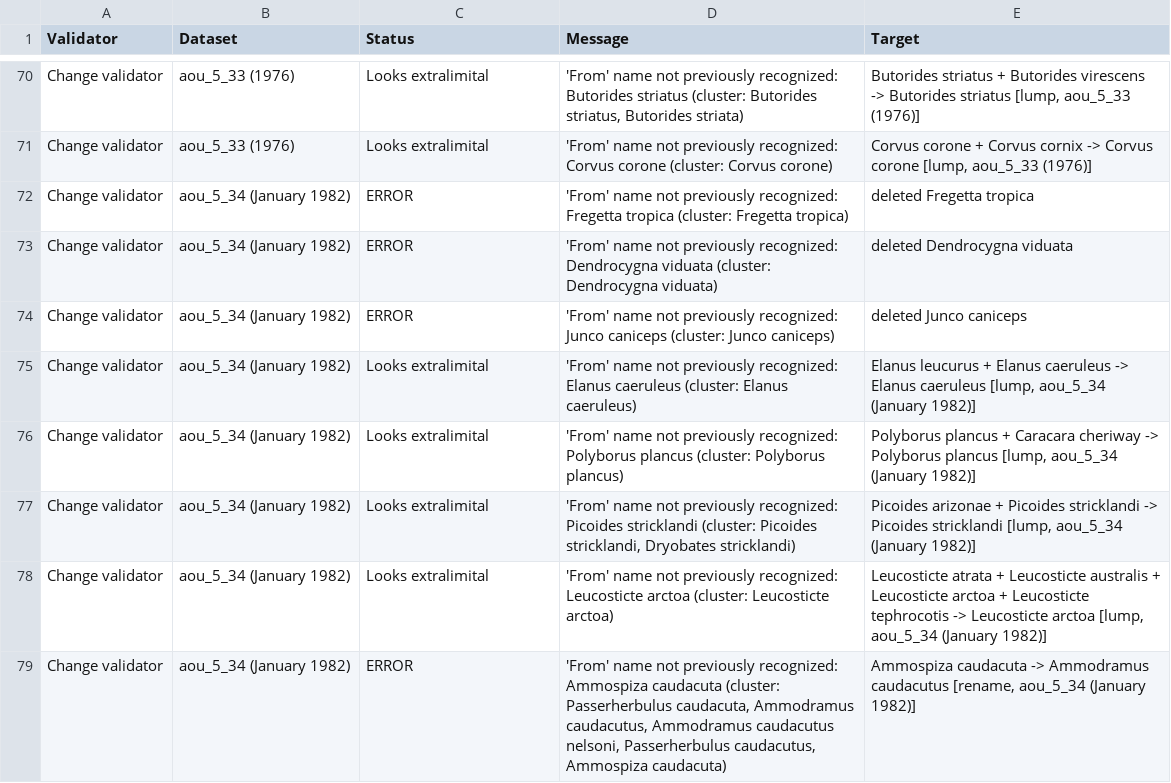
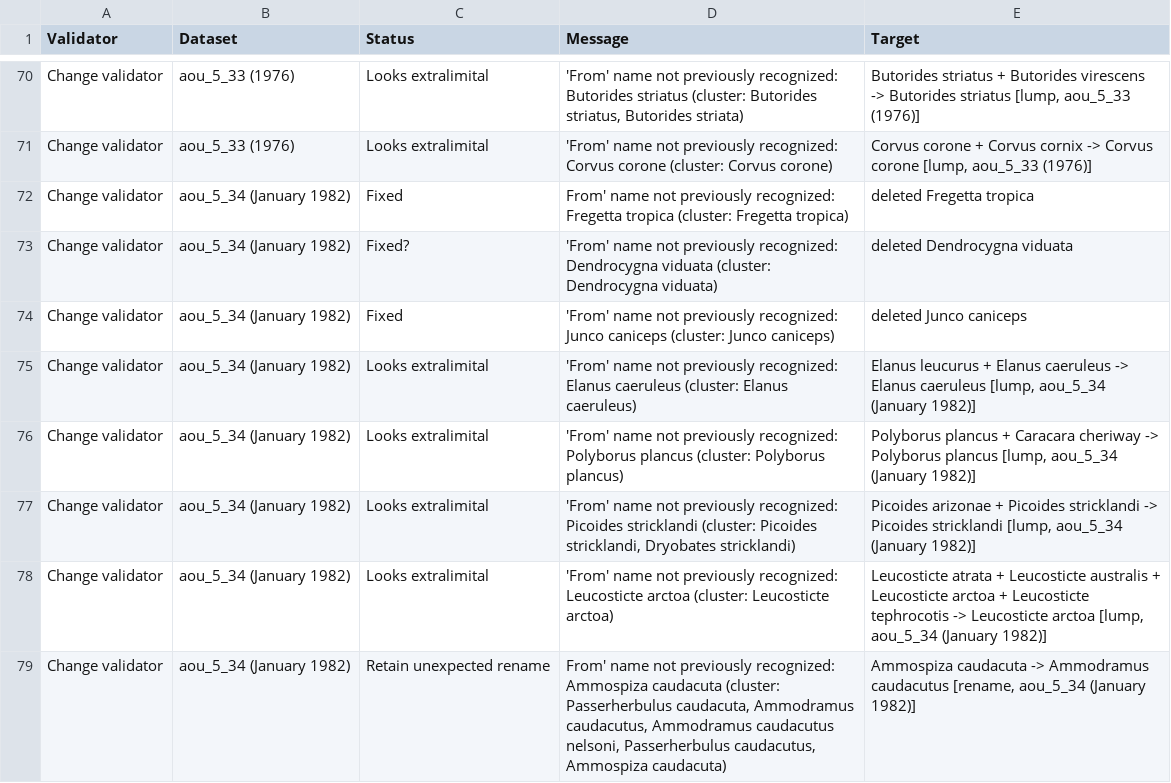
Before and after one commit to gaurav/aou_checklists, a CSV file: validation_errors/validation_errors_annotated.csv, drawn as a sheet; only a part is shown, gaps mark what is left out; the diff covers the shown part only.

Commit message:
Went through 'from' misses, annotated, fixed.

```diff
--- a/validation_errors/validation_errors_annotated.csv
+++ b/validation_errors/validation_errors_annotated.csv
@@ -71,5 +71,5 @@ Change validator,aou_5_33 (1976),Looks extralimital,"'From' name not previously
 Change validator,aou_5_33 (1976),Looks extralimital,'From' name not previously recognized: Corvus corone (cluster: Corvus corone),"Corvus corone + Corvus cornix -> Corvus corone [lump, aou_5_33 (1976)]"
-Change validator,aou_5_34 (January 1982),ERROR,'From' name not previously recognized: Fregetta tropica (cluster: Fregetta tropica),deleted Fregetta tropica
-Change validator,aou_5_34 (January 1982),ERROR,'From' name not previously recognized: Dendrocygna viduata (cluster: Dendrocygna viduata),deleted Dendrocygna viduata
-Change validator,aou_5_34 (January 1982),ERROR,'From' name not previously recognized: Junco caniceps (cluster: Junco caniceps),deleted Junco caniceps
+Change validator,aou_5_34 (January 1982),Fixed,From' name not previously recognized: Fregetta tropica (cluster: Fregetta tropica),deleted Fregetta tropica
+Change validator,aou_5_34 (January 1982),Fixed?,'From' name not previously recognized: Dendrocygna viduata (cluster: Dendrocygna viduata),deleted Dendrocygna viduata
+Change validator,aou_5_34 (January 1982),Fixed,'From' name not previously recognized: Junco caniceps (cluster: Junco caniceps),deleted Junco caniceps
 Change validator,aou_5_34 (January 1982),Looks extralimital,'From' name not previously recognized: Elanus caeruleus (cluster: Elanus caeruleus),"Elanus leucurus + Elanus caeruleus -> Elanus caeruleus [lump, aou_5_34 (January 1982)]"
@@ -78,2 +78,2 @@ Change validator,aou_5_34 (January 1982),Looks extralimital,"'From' name not pre
 Change validator,aou_5_34 (January 1982),Looks extralimital,'From' name not previously recognized: Leucosticte arctoa (cluster: Leucosticte arctoa),"Leucosticte atrata + Leucosticte australis + Leucosticte arctoa + Leucosticte tephrocotis -> Leucosticte arctoa [lump, aou_5_34 (January 1982)]"
-Change validator,aou_5_34 (January 1982),ERROR,"'From' name not previously recognized: Ammospiza caudacuta (cluster: Passerherbulus caudacuta, Ammodramus caudacutus, Ammodramus caudacutus nelsoni, Passerherbulus caudacutus, Ammospiza caudacuta)","Ammospiza caudacuta -> Ammodramus caudacutus [rename, aou_5_34 (January 1982)]"
+Change validator,aou_5_34 (January 1982),Retain unexpected rename,"From' name not previously recognized: Ammospiza caudacuta (cluster: Passerherbulus caudacuta, Ammodramus caudacutus, Ammodramus caudacutus nelsoni, Passerherbulus caudacutus, Ammospiza caudacuta)","Ammospiza caudacuta -> Ammodramus caudacutus [rename, aou_5_34 (January 1982)]"
```
Also changed, not shown: 31 edited cells elsewhere in this file, 1 other file.
